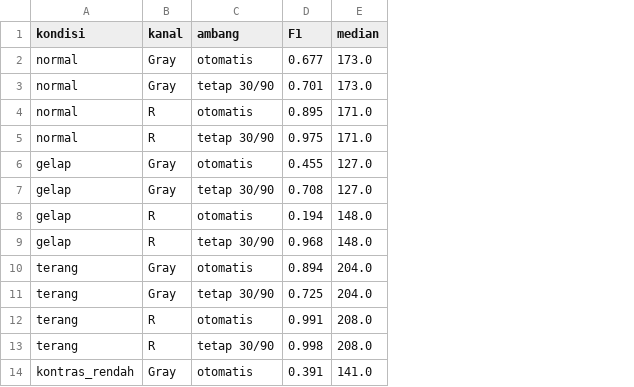
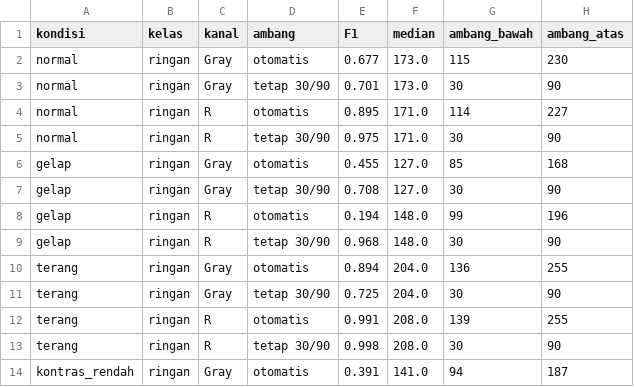
Before and after one commit to yizhou-xia/Simuteh-1063, a CSV file: hasil/p5_canny_otomatis.csv, drawn as a sheet; only a part is shown; the diff names each change by its address in the sheet, - before the commit and + after, or states it on an @@ line.

```diff
--- a/hasil/p5_canny_otomatis.csv
+++ b/hasil/p5_canny_otomatis.csv
+column B (kelas), rows 2-14: all ringan
+column G (ambang_bawah), rows 2-14: 115 | 30 | 114 | 30 | 85 | 30 | 99 | 30 | 136 | 30 | 139 | 30 | 94
+column H (ambang_atas), rows 2-14: 230 | 90 | 227 | 90 | 168 | 90 | 196 | 90 | 255 | 90 | 255 | 90 | 187
```
Also changed, not shown: hasil/b4_tabel_penapis.csv, hasil/p5_tepi_palsu.csv, 21 other files.
